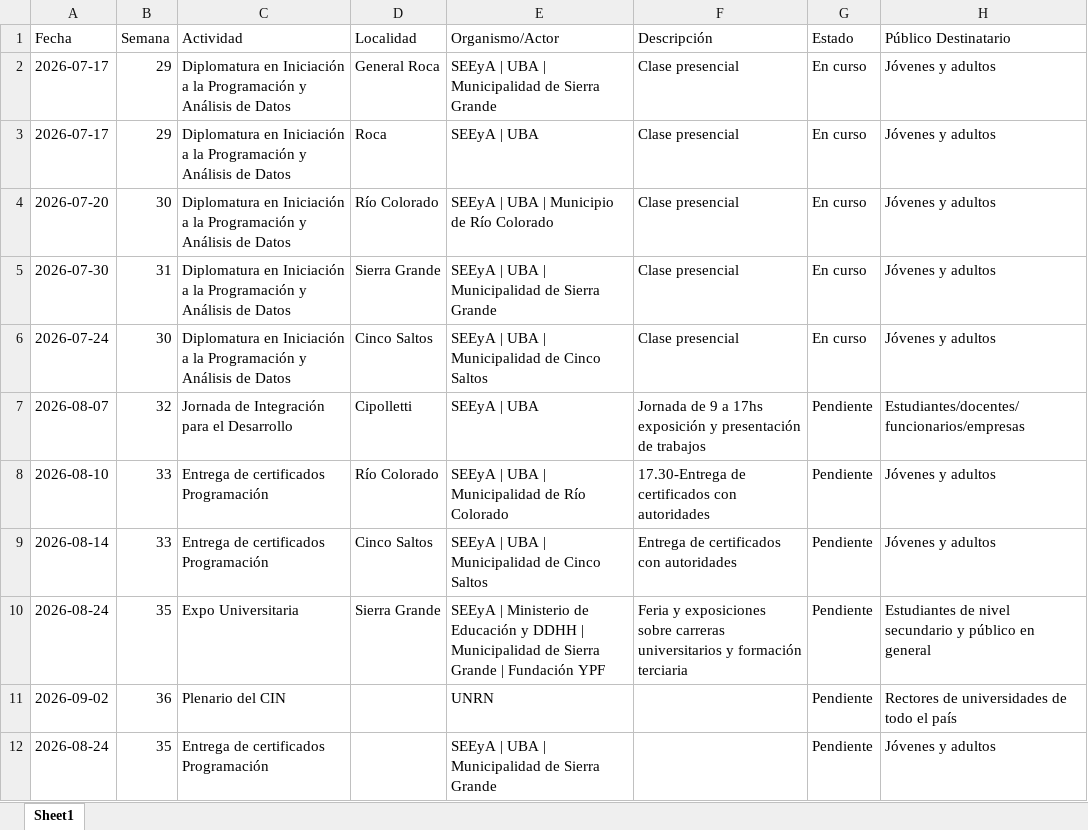
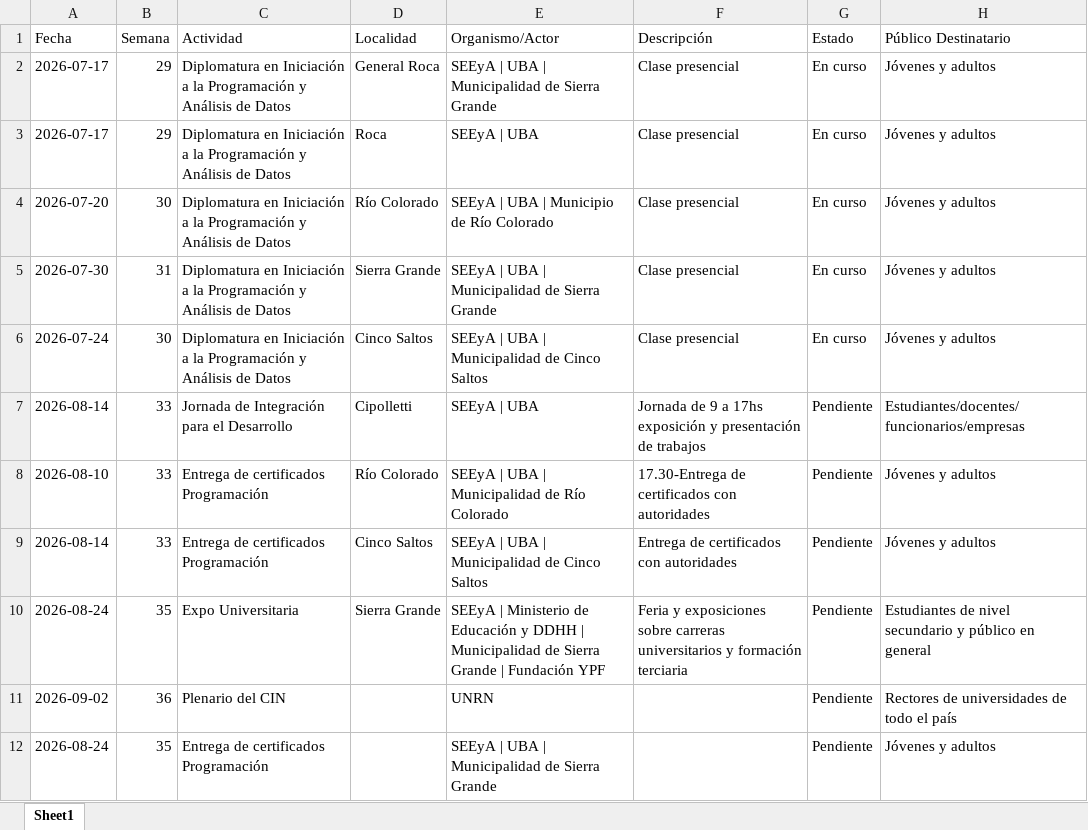
Before and after one commit to rocioneream-hub/agenda-territorial, an Excel workbook: agenda_territorial_consolidada.xlsx, sheet Sheet1, drawn as a sheet; only a part is shown; values as stored, in another font and other column widths than the file's, no borders; the diff names each change by its address in the sheet, - before the commit and + after, or states it on an @@ line.

Commit message:
Modificar actividad: Jornada de Integración para el Desarrollo

```diff
--- a/agenda_territorial_consolidada.xlsx (sheet Sheet1)
+++ b/agenda_territorial_consolidada.xlsx (sheet Sheet1)
-A7 (Fecha): 2026-08-07
+A7 (Fecha): 2026-08-14
-B7 (Semana): 32
+B7 (Semana): 33
```
